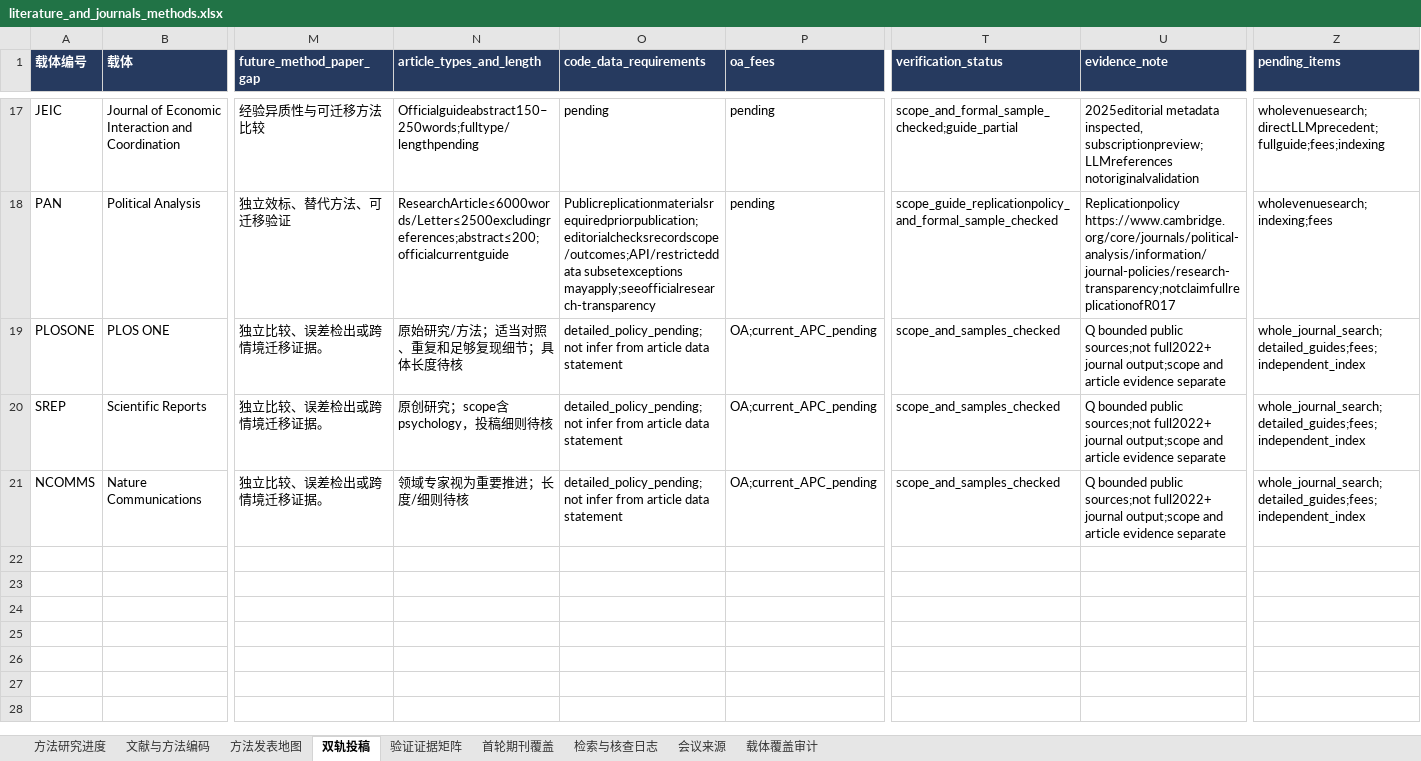
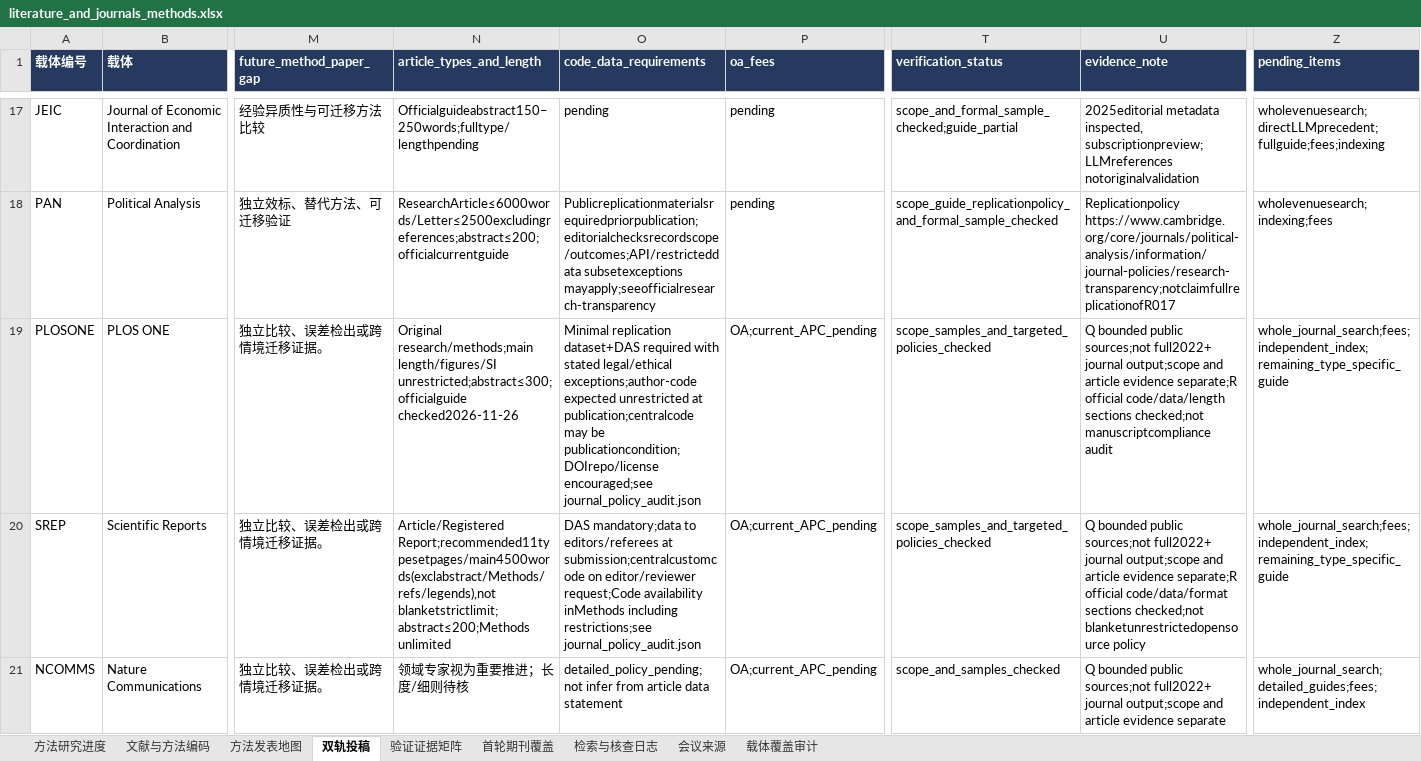
Before and after one commit to BNU-CCR/Agent-EX, an Excel workbook: literature-review/exports/literature_and_journals_methods.xlsx, sheet 双轨投稿, drawn as a sheet; only a part is shown, gaps mark what is left out; values as stored, in another font and other column widths than the file's, no borders; the diff names each change by its address in the sheet, - before the commit and + after, or states it on an @@ line.

Commit message:
research: distinguish journal code and data policy requirements (batch R)

```diff
--- a/literature-review/exports/literature_and_journals_methods.xlsx (sheet 双轨投稿)
+++ b/literature-review/exports/literature_and_journals_methods.xlsx (sheet 双轨投稿)
-N19 (article_types_and_length): 原始研究/方法；适当对照、重复和足够复现细节；具体长度待核
+N19 (article_types_and_length): Original research/methods;main length/figures/SI unrestricted;abstract≤300;officialguide checked2026-11-26
-O19 (code_data_requirements): detailed_policy_pending;not infer from article data statement
+O19 (code_data_requirements): Minimal replication dataset+DAS required with stated legal/ethical exceptions;author-code expected unrestricted at publication;centralcode may be publicationcondition;DOIrepo/license encouraged;see journal_policy_audit.json
-T19:T20 (verification_status): scope_and_samples_checked
+T19:T20 (verification_status): scope_samples_and_targeted_policies_checked
-U19 (evidence_note): …article evidence separate
+U19 (evidence_note): …article evidence separate;R official code/data/length sections checked;not manuscriptcompliance audit
-Z19:Z20 (pending_items): whole_journal_search;detailed_guides;fees;independent_index
+Z19:Z20 (pending_items): whole_journal_search;fees;independent_index;remaining_type_specific_guide
-N20 (article_types_and_length): 原创研究；scope含psychology，投稿细则待核
+N20 (article_types_and_length): Article/Registered Report;recommended11typesetpages/main4500words(exclabstract/Methods/refs/legends),not blanketstrictlimit;abstract≤200;Methods unlimited
-O20 (code_data_requirements): detailed_policy_pending;not infer from article data statement
+O20 (code_data_requirements): DAS mandatory;data to editors/referees at submission;centralcustomcode on editor/reviewer request;Code availability inMethods including restrictions;see journal_policy_audit.json
-U20 (evidence_note): …article evidence separate
+U20 (evidence_note): …article evidence separate;R official code/data/format sections checked;not blanketunrestrictedopensource policy
```
Also changed, not shown: sheet 检索与核查日志, sheet 方法发表地图, 15 other files.
